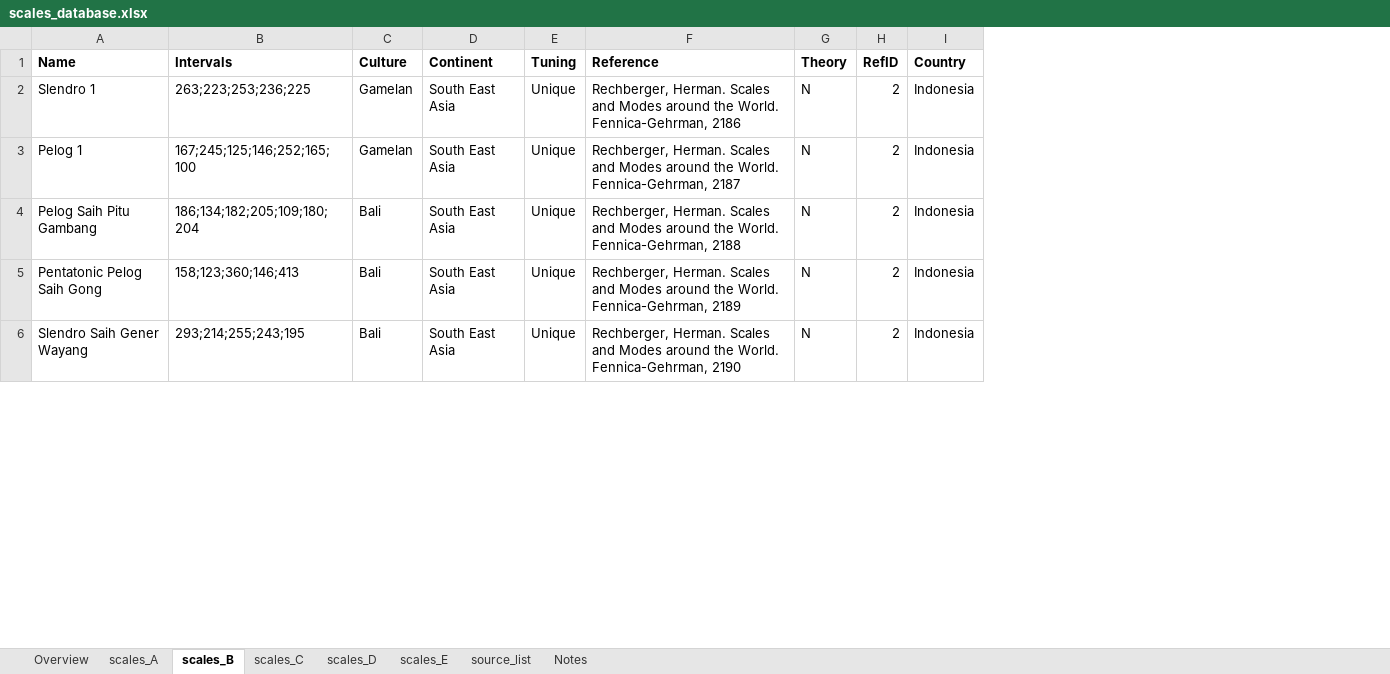
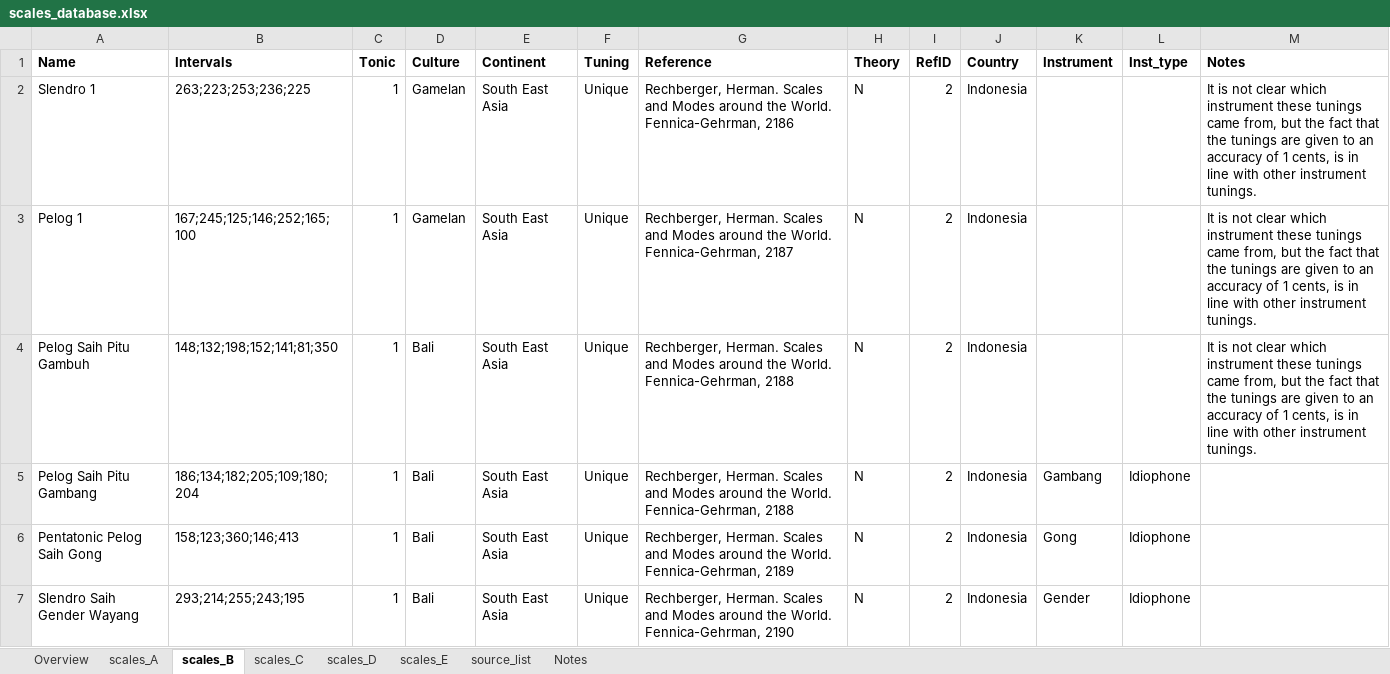
Before and after one commit to jomimc/imperfect_fifths, an Excel workbook: Scales_database/scales_database.xlsx, sheet scales_B, drawn as a sheet; only a part is shown; values as stored, in another font and other column widths than the file's, no borders; addresses are those after the commit; the diff covers the shown part only; the diff names each change by its address in the sheet, - before the commit and + after, or states it on an @@ line.

Commit message:
Updated scales database

```diff
--- a/Scales_database/scales_database.xlsx (sheet scales_B)
+++ b/Scales_database/scales_database.xlsx (sheet scales_B)
+column C (Tonic), rows 2-3: 1 | 1; rows 5-7: all 1
+column K (Instrument), rows 5-7: Gambang | Gong | Gender
+column L (Inst_type), rows 5-7: all Idiophone
+column M (Notes), rows 2-3: It is not clear which instrument these tunings came from, but the fact that the tunings are given to an accuracy of 1 cents, is in line with other instrument tunings. | It is not clear which instrument these tunings came from, but the fact that the tunings are given to an accuracy of 1 cents, is in line with other instrument tunings.
+row 4: Pelog Saih Pitu Gambuh | 148;132;198;152;141;81;350 | 1 | Bali | South East Asia | Unique | Rechberger, Herman. Scales and Modes around the World. Fennica-Gehrman, 2188 | N | 2 | Indonesia |  |  | It is not clear which instrument these tunings came from, but the fact that the tunings are given to an accuracy of 1 cents, is in line with other instrument tunings.
-A7 (Name): Slendro Saih Gener Wayang
+A7 (Name): Slendro Saih Gender Wayang
```
Also changed, not shown: 6 added rows and 4 edited cells elsewhere in this sheet, sheet scales_C, sheet scales_E, sheet scales_D, sheet Notes, sheet source_list, sheet Overview.
